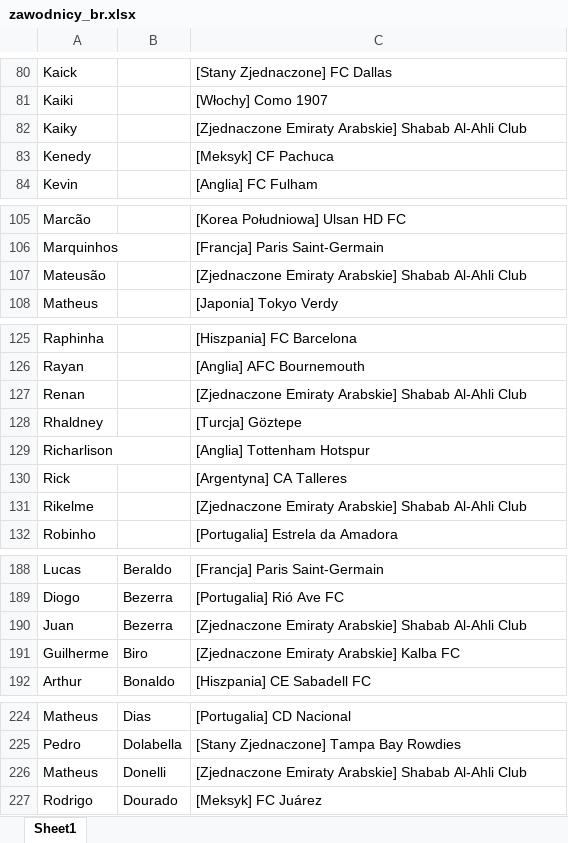
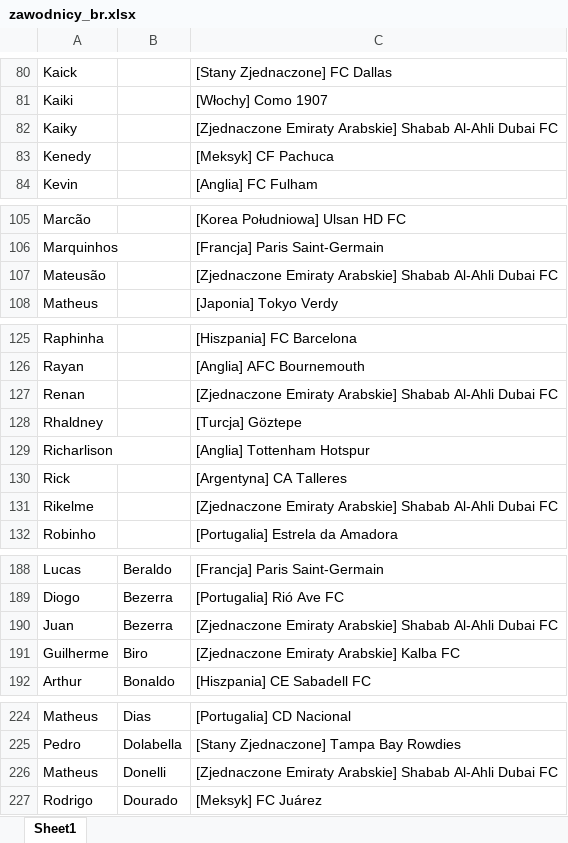
Before and after one commit to patrykus12/nationfootball, an Excel workbook: zawodnicy_br.xlsx, sheet Sheet1, drawn as a sheet; only a part is shown, gaps mark what is left out; values as stored, in another font and other column widths than the file's, no borders; the diff covers the shown part only; the diff names each change by its address in the sheet, - before the commit and + after, or states it on an @@ line.

```diff
--- a/zawodnicy_br.xlsx (sheet Sheet1)
+++ b/zawodnicy_br.xlsx (sheet Sheet1)
-C82: …Shabab Al-Ahli Club
+C82: …Shabab Al-Ahli Dubai FC
-C107: …Shabab Al-Ahli Club
+C107: …Shabab Al-Ahli Dubai FC
-C127: …Shabab Al-Ahli Club
+C127: …Shabab Al-Ahli Dubai FC
-C131: …Shabab Al-Ahli Club
+C131: …Shabab Al-Ahli Dubai FC
-C190: …Shabab Al-Ahli Club
+C190: …Shabab Al-Ahli Dubai FC
-C226: …Shabab Al-Ahli Club
+C226: …Shabab Al-Ahli Dubai FC
```
Also changed, not shown: 6 edited cells elsewhere in this sheet, zawodnicy_ar.xlsx, zawodnicy_ar_wszyscy.xlsx, 12 other files.
